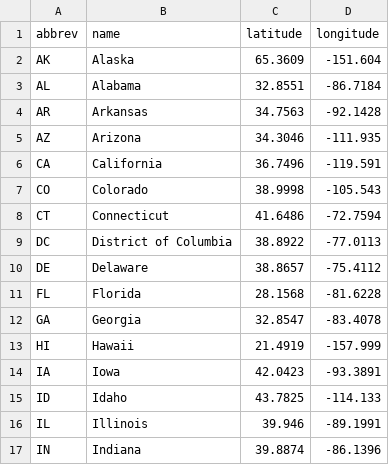
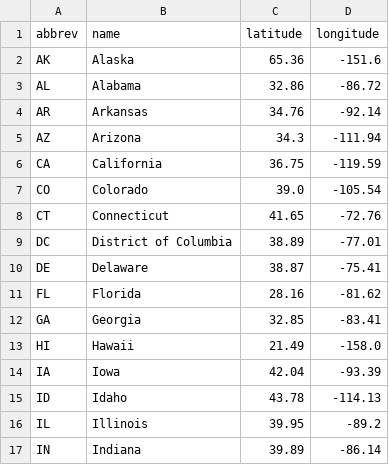
Before and after one commit to bogardpd/lodging_data_utils, a CSV file: data/us_states.csv, drawn as a sheet; only a part is shown; the diff covers the shown part only.

```diff
--- a/data/us_states.csv
+++ b/data/us_states.csv
@@ -1,17 +1,17 @@
 abbrev,name,latitude,longitude
-AK,Alaska,65.3609,-151.604
-AL,Alabama,32.8551,-86.7184
-AR,Arkansas,34.7563,-92.1428
-AZ,Arizona,34.3046,-111.935
-CA,California,36.7496,-119.591
-CO,Colorado,38.9998,-105.543
-CT,Connecticut,41.6486,-72.7594
-DC,District of Columbia,38.8922,-77.0113
-DE,Delaware,38.8657,-75.4112
-FL,Florida,28.1568,-81.6228
-GA,Georgia,32.8547,-83.4078
-HI,Hawaii,21.4919,-157.999
-IA,Iowa,42.0423,-93.3891
-ID,Idaho,43.7825,-114.133
-IL,Illinois,39.946,-89.1991
-IN,Indiana,39.8874,-86.1396
+AK,Alaska,65.36,-151.6
+AL,Alabama,32.86,-86.72
+AR,Arkansas,34.76,-92.14
+AZ,Arizona,34.3,-111.94
+CA,California,36.75,-119.59
+CO,Colorado,39.0,-105.54
+CT,Connecticut,41.65,-72.76
+DC,District of Columbia,38.89,-77.01
+DE,Delaware,38.87,-75.41
+FL,Florida,28.16,-81.62
+GA,Georgia,32.85,-83.41
+HI,Hawaii,21.49,-158.0
+IA,Iowa,42.04,-93.39
+ID,Idaho,43.78,-114.13
+IL,Illinois,39.95,-89.2
+IN,Indiana,39.89,-86.14
```
Also changed, not shown: 68 edited cells elsewhere in this file, data/cities.csv, data/metro_areas.csv.
